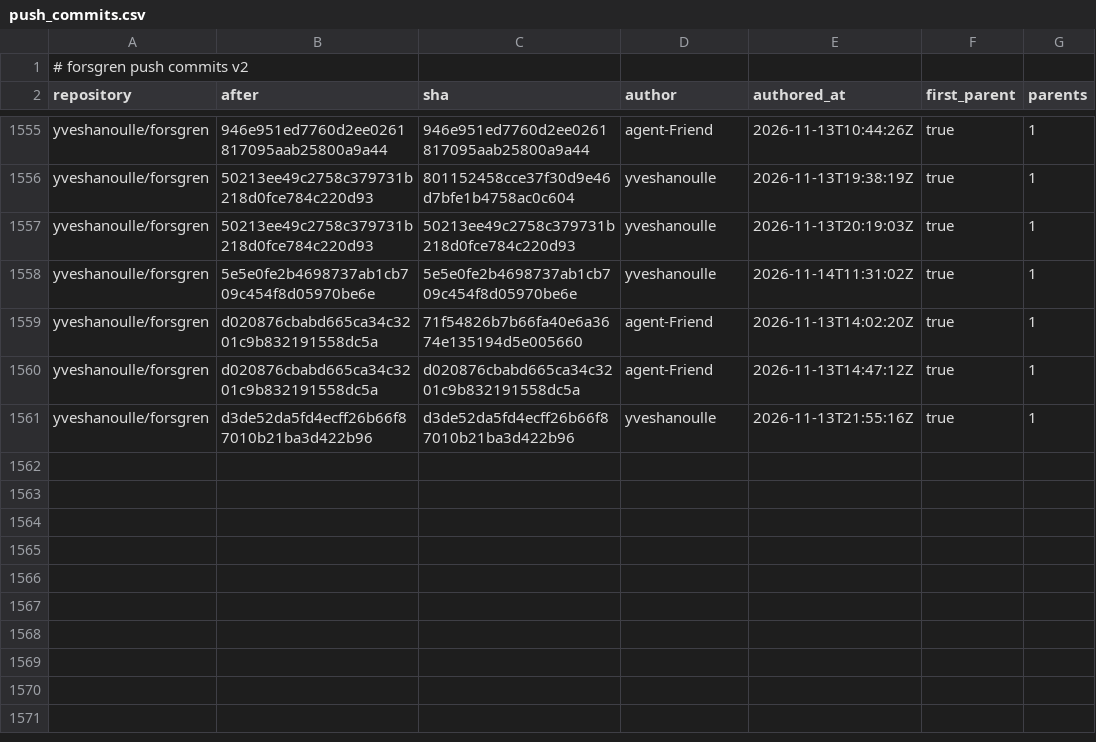
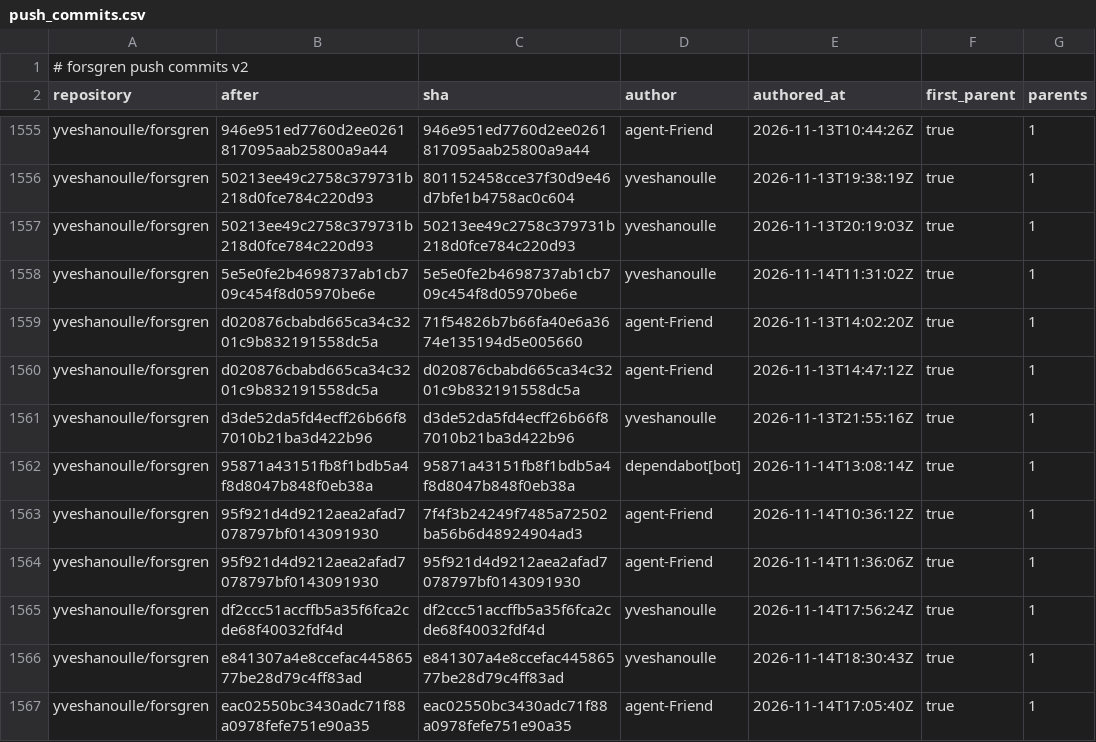
Before and after one commit to yveshanoulle/forsgren-metrics, a CSV file: data/push_commits.csv, drawn as a sheet; only a part is shown, gaps mark what is left out; the diff names each change by its address in the sheet, - before the commit and + after, or states it on an @@ line.

```diff
--- a/data/push_commits.csv
+++ b/data/push_commits.csv
+row 1562: yveshanoulle/forsgren | 95871a43151fb8f1bdb5a4f8d8047b848f0eb38a | 95871a43151fb8f1bdb5a4f8d8047b848f0eb38a | dependabot[bot] | 2026-11-14T13:08:14Z | true | 1
+row 1563: yveshanoulle/forsgren | 95f921d4d9212aea2afad7078797bf0143091930 | 7f4f3b24249f7485a72502ba56b6d48924904ad3 | agent-Friend | 2026-11-14T10:36:12Z | true | 1
+row 1564: yveshanoulle/forsgren | 95f921d4d9212aea2afad7078797bf0143091930 | 95f921d4d9212aea2afad7078797bf0143091930 | agent-Friend | 2026-11-14T11:36:06Z | true | 1
+row 1565: yveshanoulle/forsgren | df2ccc51accffb5a35f6fca2cde68f40032fdf4d | df2ccc51accffb5a35f6fca2cde68f40032fdf4d | yveshanoulle | 2026-11-14T17:56:24Z | true | 1
+row 1566: yveshanoulle/forsgren | e841307a4e8ccefac44586577be28d79c4ff83ad | e841307a4e8ccefac44586577be28d79c4ff83ad | yveshanoulle | 2026-11-14T18:30:43Z | true | 1
+row 1567: yveshanoulle/forsgren | eac02550bc3430adc71f88a0978fefe751e90a35 | eac02550bc3430adc71f88a0978fefe751e90a35 | agent-Friend | 2026-11-14T17:05:40Z | true | 1
```
Also changed, not shown: data/deployments.csv, data/issues.csv, 8 other files.
